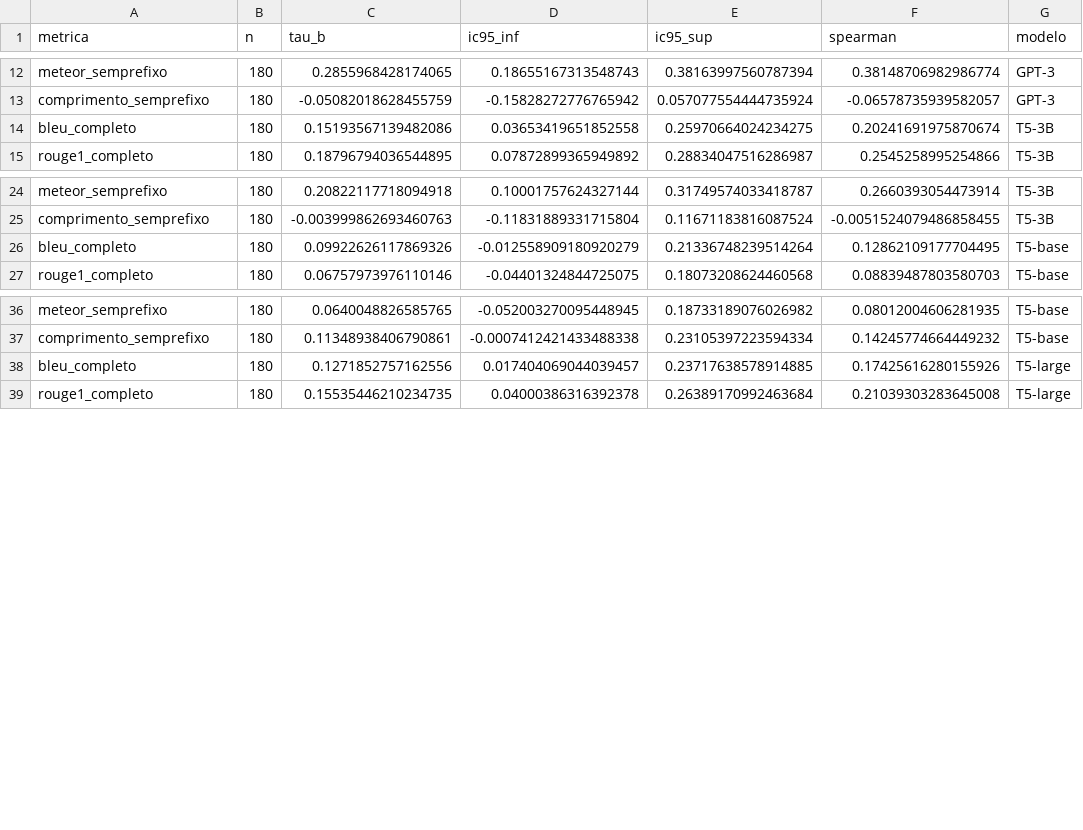
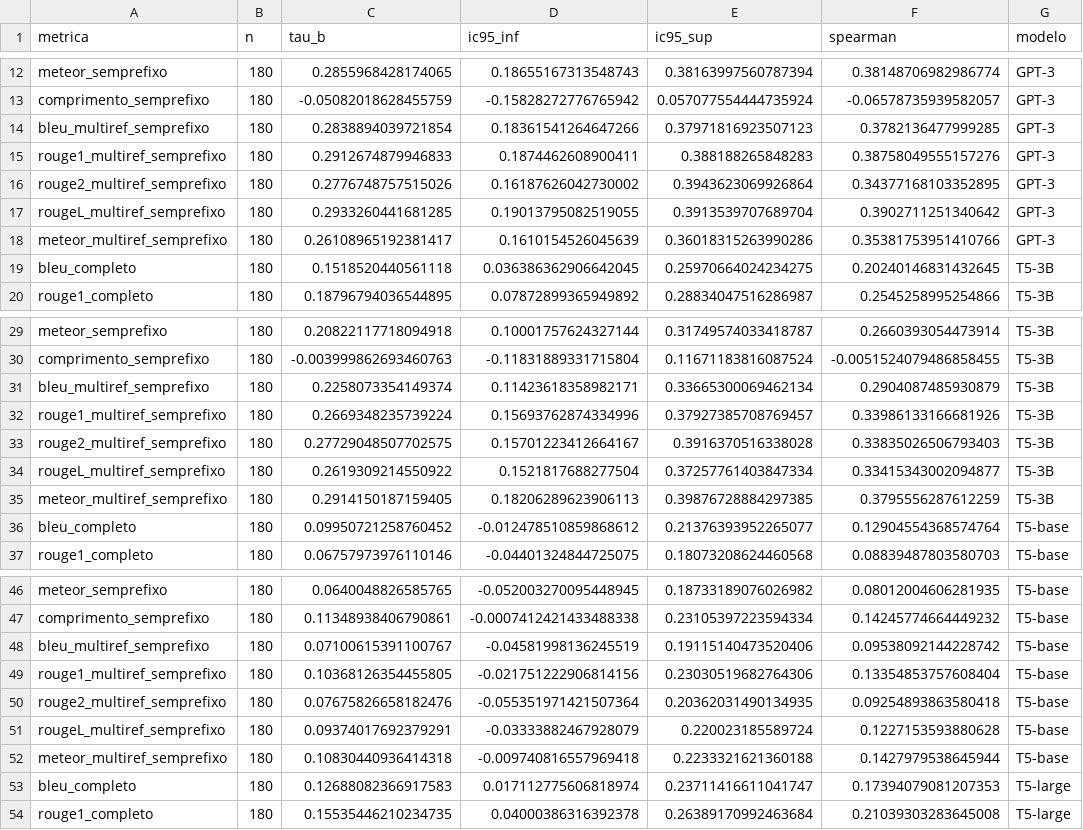
Before and after one commit to caiobozzprocopilot/pibic, a CSV file: results/correlacoes_por_modelo.csv, drawn as a sheet; only a part is shown, gaps mark what is left out; the diff covers the shown part only.

```diff
--- a/results/correlacoes_por_modelo.csv
+++ b/results/correlacoes_por_modelo.csv
@@ -13,3 +13,8 @@ meteor_semprefixo,180,0.2855968428174065,0.18655167313548743,0.38163997560787394
 comprimento_semprefixo,180,-0.05082018628455759,-0.15828272776765942,0.057077554444735924,-0.06578735939582057,GPT-3
-bleu_completo,180,0.15193567139482086,0.03653419651852558,0.25970664024234275,0.20241691975870674,T5-3B
+bleu_multiref_semprefixo,180,0.2838894039721854,0.18361541264647266,0.37971816923507123,0.3782136477999285,GPT-3
+rouge1_multiref_semprefixo,180,0.2912674879946833,0.1874462608900411,0.388188265848283,0.38758049555157276,GPT-3
+rouge2_multiref_semprefixo,180,0.2776748757515026,0.16187626042730002,0.3943623069926864,0.34377168103352895,GPT-3
+rougeL_multiref_semprefixo,180,0.2933260441681285,0.19013795082519055,0.3913539707689704,0.3902711251340642,GPT-3
+meteor_multiref_semprefixo,180,0.26108965192381417,0.1610154526045639,0.36018315263990286,0.35381753951410766,GPT-3
+bleu_completo,180,0.1518520440561118,0.036386362906642045,0.25970664024234275,0.20240146831432645,T5-3B
 rouge1_completo,180,0.18796794036544895,0.07872899365949892,0.28834047516286987,0.2545258995254866,T5-3B
@@ -25,3 +30,8 @@ meteor_semprefixo,180,0.20822117718094918,0.10001757624327144,0.3174957403341878
 comprimento_semprefixo,180,-0.003999862693460763,-0.11831889331715804,0.11671183816087524,-0.0051524079486858455,T5-3B
-bleu_completo,180,0.09922626117869326,-0.012558909180920279,0.21336748239514264,0.12862109177704495,T5-base
+bleu_multiref_semprefixo,180,0.2258073354149374,0.11423618358982171,0.33665300069462134,0.2904087485930879,T5-3B
+rouge1_multiref_semprefixo,180,0.2669348235739224,0.15693762874334996,0.37927385708769457,0.33986133166681926,T5-3B
+rouge2_multiref_semprefixo,180,0.27729048507702575,0.15701223412664167,0.3916370516338028,0.33835026506793403,T5-3B
+rougeL_multiref_semprefixo,180,0.2619309214550922,0.1521817688277504,0.37257761403847334,0.33415343002094877,T5-3B
+meteor_multiref_semprefixo,180,0.2914150187159405,0.18206289623906113,0.39876728884297385,0.3795556287612259,T5-3B
+bleu_completo,180,0.09950721258760452,-0.012478510859868612,0.21376393952265077,0.12904554368574764,T5-base
 rouge1_completo,180,0.06757973976110146,-0.04401324844725075,0.18073208624460568,0.08839487803580703,T5-base
@@ -37,3 +47,8 @@ meteor_semprefixo,180,0.0640048826585765,-0.052003270095448945,0.187331890760269
 comprimento_semprefixo,180,0.11348938406790861,-0.0007412421433488338,0.23105397223594334,0.14245774664449232,T5-base
-bleu_completo,180,0.1271852757162556,0.017404069044039457,0.23717638578914885,0.17425616280155926,T5-large
+bleu_multiref_semprefixo,180,0.07100615391100767,-0.04581998136245519,0.19115140473520406,0.09538092144228742,T5-base
+rouge1_multiref_semprefixo,180,0.10368126354455805,-0.021751222906814156,0.23030519682764306,0.13354853757608404,T5-base
+rouge2_multiref_semprefixo,180,0.07675826658182476,-0.055351971421507364,0.20362031490134935,0.09254893863580418,T5-base
+rougeL_multiref_semprefixo,180,0.09374017692379291,-0.03333882467928079,0.220023185589724,0.1227153593880628,T5-base
+meteor_multiref_semprefixo,180,0.10830440936414318,-0.009740816557969418,0.2233321621360188,0.1427979538645944,T5-base
+bleu_completo,180,0.12688082366917583,0.017112775606818974,0.23711416611041747,0.17394079081207353,T5-large
 rouge1_completo,180,0.15535446210234735,0.04000386316392378,0.26389170992463684,0.21039303283645008,T5-large
```
Also changed, not shown: 5 added rows elsewhere in this file, results/correlacoes_sem_copias.csv, 6 other files.
